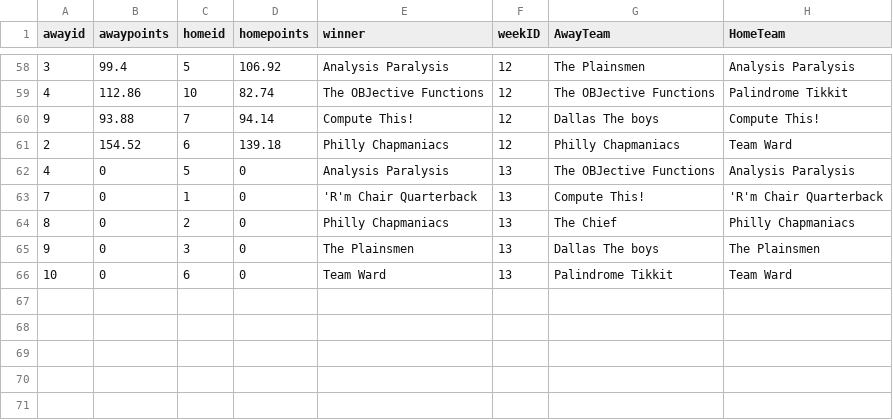
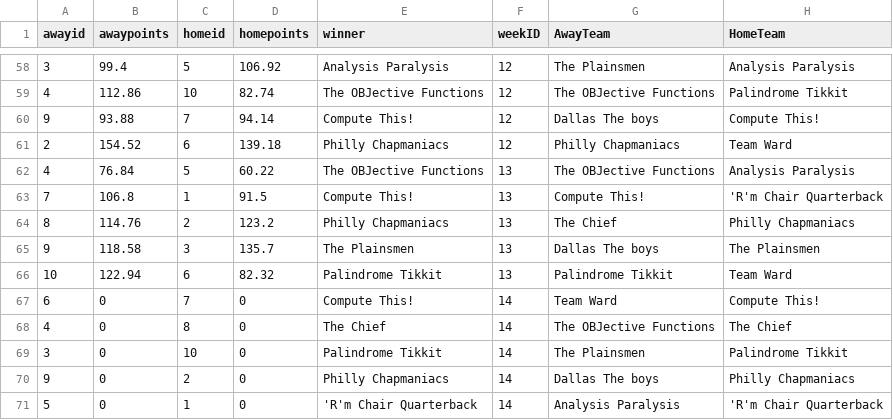
Before and after one commit to dusty-turner/ESPN-V3, a CSV file: weekbyweekresultssimple.csv, drawn as a sheet; only a part is shown, gaps mark what is left out.

```diff
--- a/weekbyweekresultssimple.csv
+++ b/weekbyweekresultssimple.csv
@@ -61,6 +61,11 @@ awayid,awaypoints,homeid,homepoints,winner,weekID,AwayTeam,HomeTeam
 2,154.52,6,139.18,Philly Chapmaniacs,12,Philly Chapmaniacs,Team Ward
-4,0,5,0,Analysis Paralysis,13,The OBJective Functions,Analysis Paralysis
-7,0,1,0,'R'm Chair Quarterback,13,Compute This!,'R'm Chair Quarterback
-8,0,2,0,Philly Chapmaniacs,13,The Chief,Philly Chapmaniacs
-9,0,3,0,The Plainsmen,13,Dallas The boys,The Plainsmen
-10,0,6,0,Team Ward,13,Palindrome Tikkit,Team Ward
+4,76.84,5,60.22,The OBJective Functions,13,The OBJective Functions,Analysis Paralysis
+7,106.8,1,91.5,Compute This!,13,Compute This!,'R'm Chair Quarterback
+8,114.76,2,123.2,Philly Chapmaniacs,13,The Chief,Philly Chapmaniacs
+9,118.58,3,135.7,The Plainsmen,13,Dallas The boys,The Plainsmen
+10,122.94,6,82.32,Palindrome Tikkit,13,Palindrome Tikkit,Team Ward
+6,0,7,0,Compute This!,14,Team Ward,Compute This!
+4,0,8,0,The Chief,14,The OBJective Functions,The Chief
+3,0,10,0,Palindrome Tikkit,14,The Plainsmen,Palindrome Tikkit
+9,0,2,0,Philly Chapmaniacs,14,Dallas The boys,Philly Chapmaniacs
+5,0,1,0,'R'm Chair Quarterback,14,Analysis Paralysis,'R'm Chair Quarterback
```
Also changed, not shown: weekbyweekresults.csv, 14 other files.
